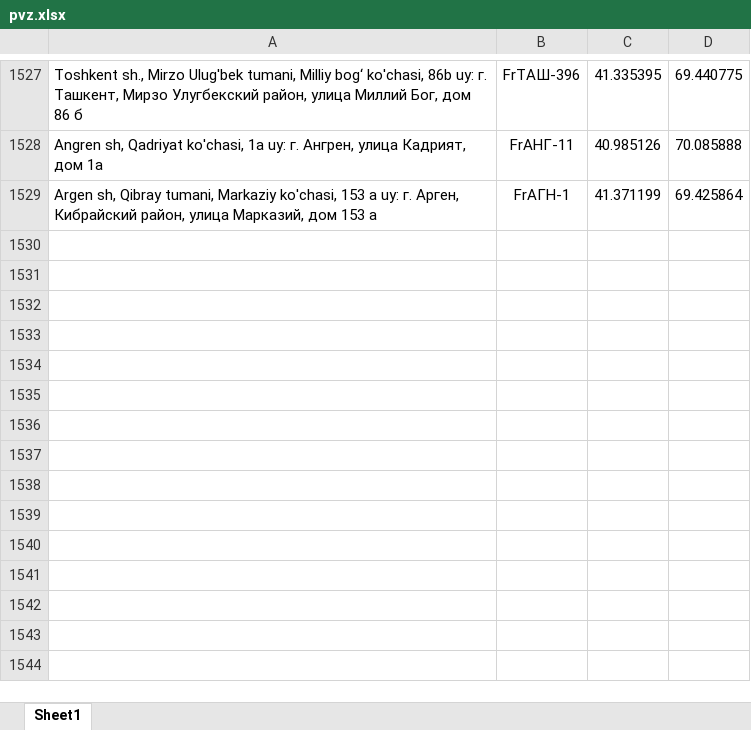
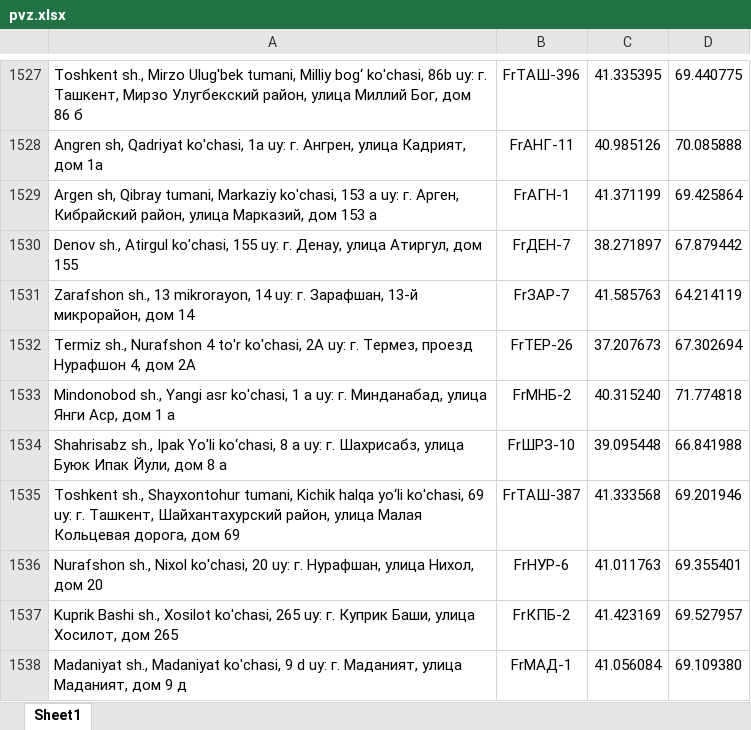
Before and after one commit to atursunaliyev-eng/pvz-bot, an Excel workbook: pvz.xlsx, sheet Sheet1, drawn as a sheet; only a part is shown, gaps mark what is left out; values as stored, in another font and other column widths than the file's, no borders; the diff names each change by its address in the sheet, - before the commit and + after, or states it on an @@ line.

Commit message:
Add files via upload

```diff
--- a/pvz.xlsx (sheet Sheet1)
+++ b/pvz.xlsx (sheet Sheet1)
+row 1530: Denov sh., Atirgul ko'chasi, 155 uy: г. Денау, улица Атиргул, дом 155 | FrДЕН-7 | 38.271897 | 67.879442
+row 1531: Zarafshon sh., 13 mikrorayon, 14 uy: г. Зарафшан, 13-й микрорайон, дом 14 | FrЗАР-7 | 41.585763 | 64.214119
+row 1532: Termiz sh., Nurafshon 4 to'r ko'chasi, 2А uy: г. Термез, проезд Нурафшон 4, дом 2А | FrТЕР-26 | 37.207673 | 67.302694
+row 1533: Mindonobod sh., Yangi asr ko'chasi, 1 a uy: г. Минданабад, улица Янги Аср, дом 1 а | FrМНБ-2 | 40.315240 | 71.774818
+row 1534: Shahrisabz sh., Ipak Yo'li ko‘chasi, 8 a uy: г. Шахрисабз, улица Буюк Ипак Йули, дом 8 а | FrШРЗ-10 | 39.095448 | 66.841988
+row 1535: Toshkent sh., Shayxontohur tumani, Kichik halqa yo‘li ko'chasi, 69 uy: г. Ташкент, Шайхантахурский район, улица Малая Кольцевая дорога, дом 69 | FrТАШ-387 | 41.333568 | 69.201946
+row 1536: Nurafshon sh., Nixol ko'chasi, 20 uy: г. Нурафшан, улица Нихол, дом 20 | FrНУР-6 | 41.011763 | 69.355401
+row 1537: Kuprik Bashi sh., Xosilot ko'chasi, 265 uy: г. Куприк Баши, улица Хосилот, дом 265 | FrКПБ-2 | 41.423169 | 69.527957
+row 1538: Madaniyat sh., Madaniyat ko'chasi, 9 d uy: г. Маданият, улица Маданият, дом 9 д | FrМАД-1 | 41.056084 | 69.109380
```
